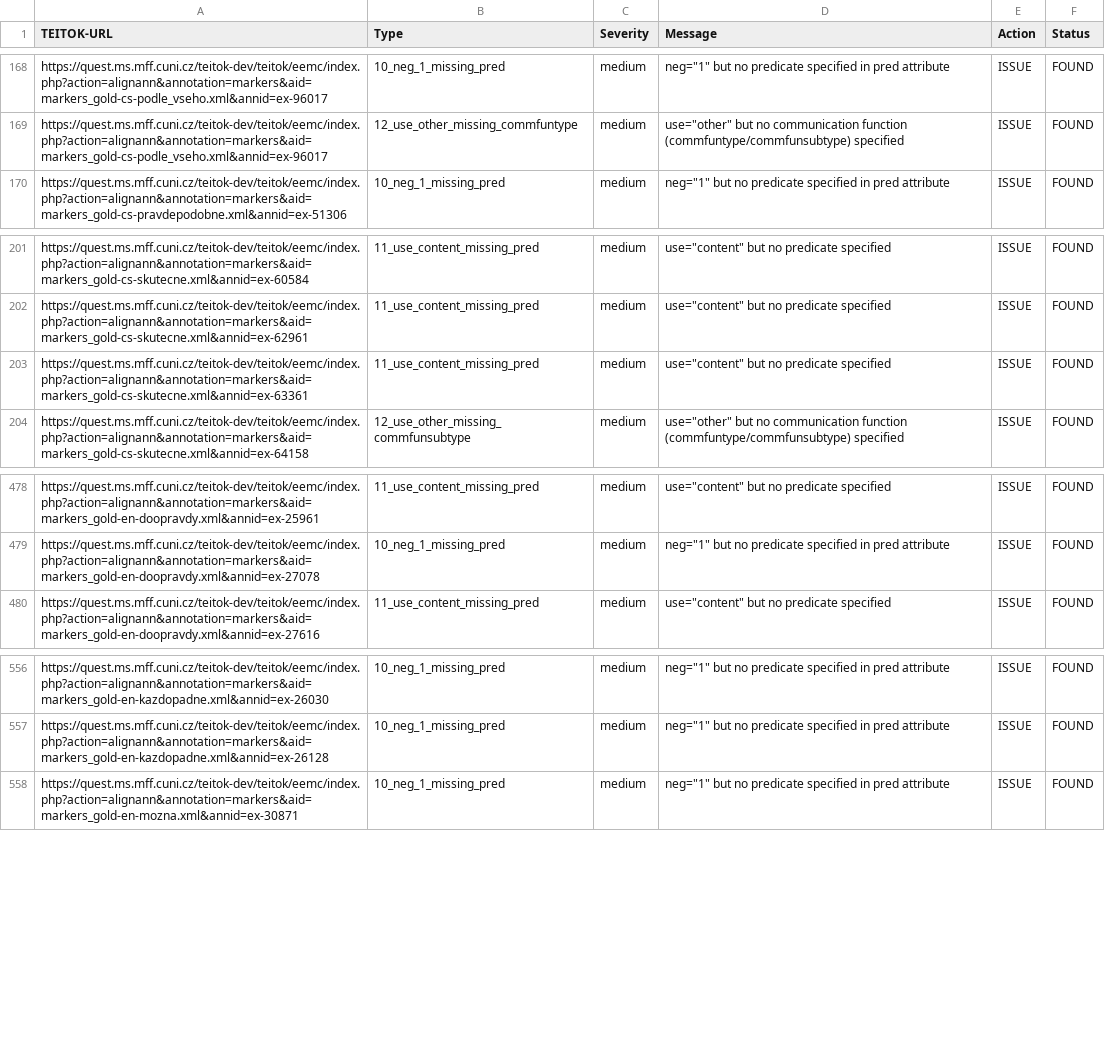
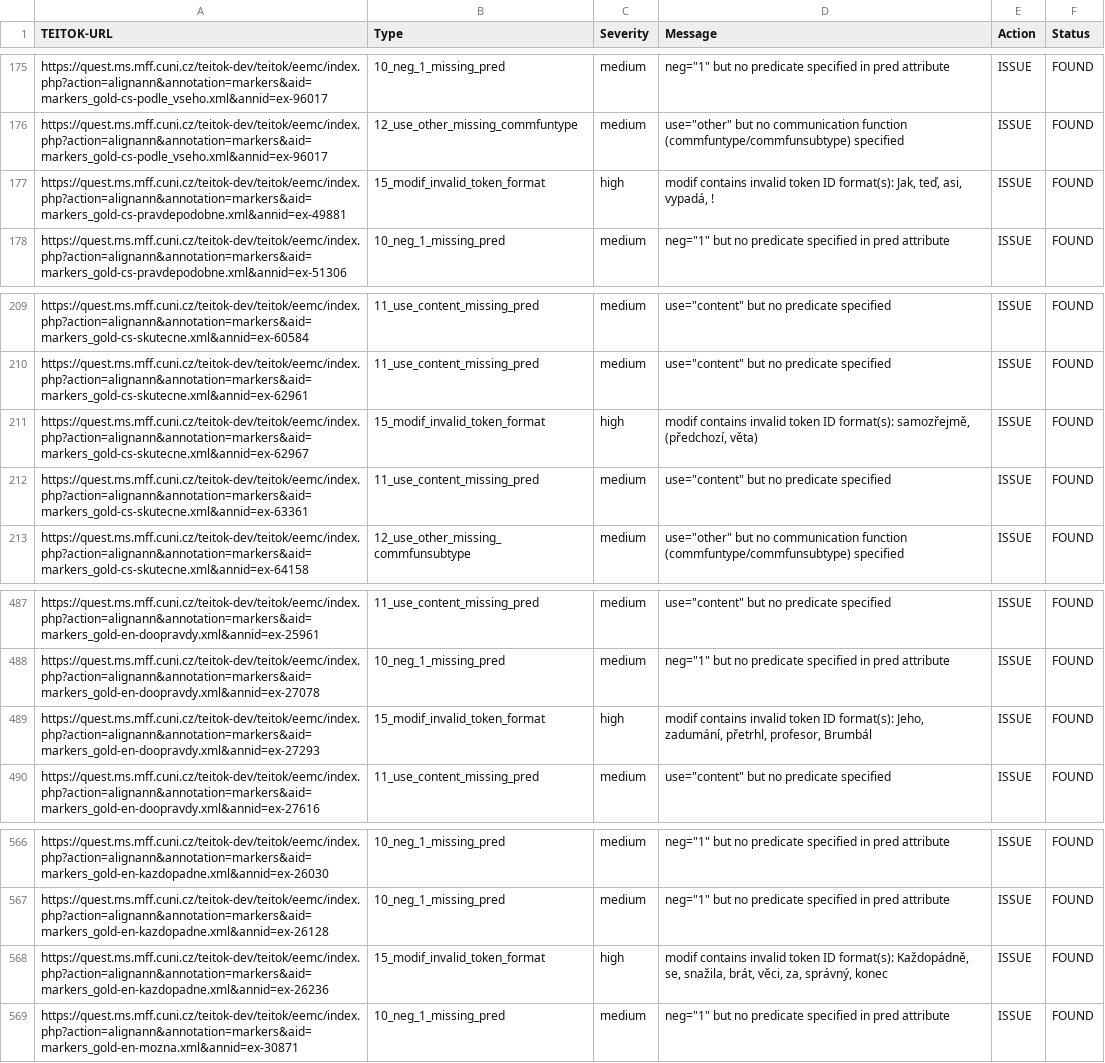
Before and after one commit to ufal/SEEM-CZ, a TSV file: teitok/autocorrect/report.tsv, drawn as a sheet; only a part is shown, gaps mark what is left out; the diff covers the shown part only; the diff names each change by its address in the sheet, - before the commit and + after, or states it on an @@ line.

Commit message:
Rule 15 implemented + common method for checing the correct BookDoc token ID format

```diff
--- a/teitok/autocorrect/report.tsv
+++ b/teitok/autocorrect/report.tsv
+row 177: https://quest.ms.mff.cuni.cz/teitok-dev/teitok/eemc/index.php?action=alignann&annotation=markers&aid=markers_gold-cs-pravdepodobne.xml&annid=ex-49881 | 15_modif_invalid_token_format | high | modif contains invalid token ID format(s): Jak, teď, asi, vypadá, ! | ISSUE | FOUND
+row 211: https://quest.ms.mff.cuni.cz/teitok-dev/teitok/eemc/index.php?action=alignann&annotation=markers&aid=markers_gold-cs-skutecne.xml&annid=ex-62967 | 15_modif_invalid_token_format | high | modif contains invalid token ID format(s): samozřejmě, (předchozí, věta) | ISSUE | FOUND
+row 489: https://quest.ms.mff.cuni.cz/teitok-dev/teitok/eemc/index.php?action=alignann&annotation=markers&aid=markers_gold-en-doopravdy.xml&annid=ex-27293 | 15_modif_invalid_token_format | high | modif contains invalid token ID format(s): Jeho, zadumání, přetrhl, profesor, Brumbál | ISSUE | FOUND
+row 568: https://quest.ms.mff.cuni.cz/teitok-dev/teitok/eemc/index.php?action=alignann&annotation=markers&aid=markers_gold-en-kazdopadne.xml&annid=ex-26236 | 15_modif_invalid_token_format | high | modif contains invalid token ID format(s): Každopádně, se, snažila, brát, věci, za, správný, konec | ISSUE | FOUND
```
Also changed, not shown: 10 added rows elsewhere in this file, 3 other files.
